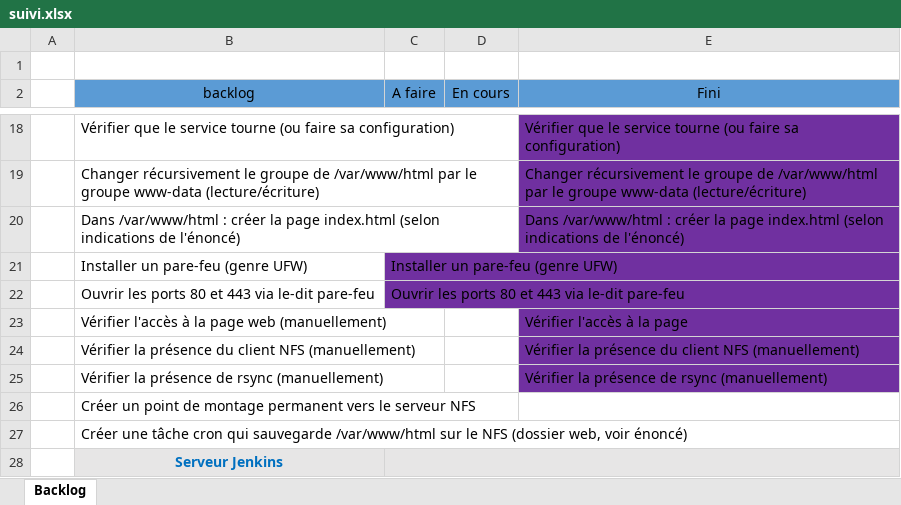
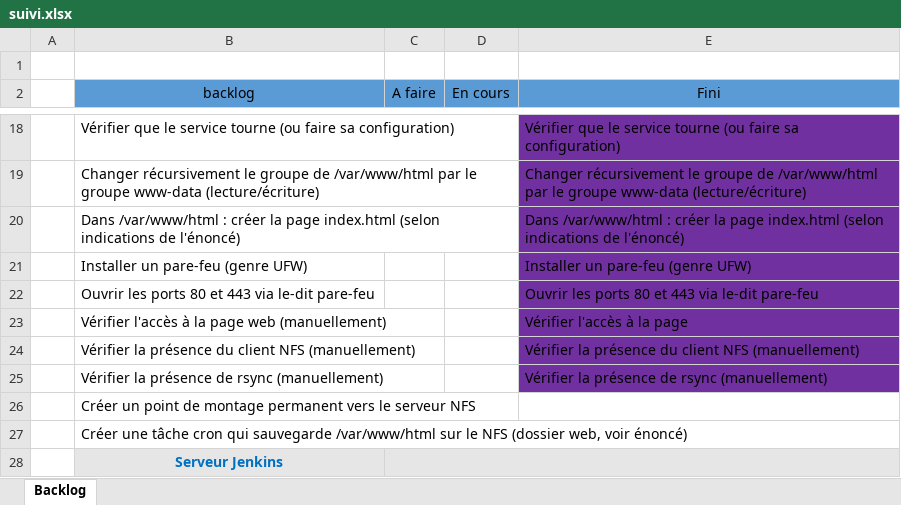
Before and after one commit to henrimfonzie/Rendu-TP, an Excel workbook: suivi.xlsx, sheet Backlog, drawn as a sheet; only a part is shown, gaps mark what is left out; values as stored, in another font and other column widths than the file's, no borders; removed rows and columns are numbered as before the commit, all else as after; the diff names each change by its address in the sheet, - before the commit and + after, or states it on an @@ line.

Commit message:
màj taches web

```diff
--- a/suivi.xlsx (sheet Backlog)
+++ b/suivi.xlsx (sheet Backlog)
-row 21:  | Installer un pare-feu (genre UFW) | Installer un pare-feu (genre UFW)
-row 22:  | Ouvrir les ports 80 et 443 via le-dit pare-feu | Ouvrir les ports 80 et 443 via le-dit pare-feu
+row 21:  | Installer un pare-feu (genre UFW) |  |  | Installer un pare-feu (genre UFW)
+row 22:  | Ouvrir les ports 80 et 443 via le-dit pare-feu |  |  | Ouvrir les ports 80 et 443 via le-dit pare-feu
```
